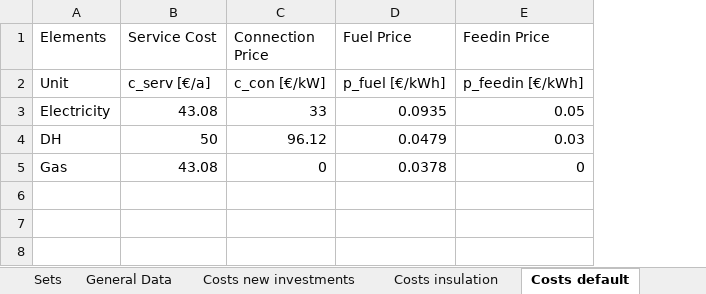
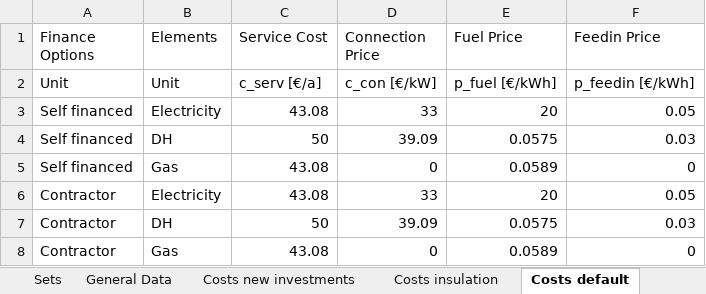
Before and after one commit to luisa-brueser/Optimization_Contracting, an Excel workbook: src/pv_optimizer_contracting/data_input_one_month_30_household_3_cars_140kWh_base.xlsx, sheet Costs default, drawn as a sheet; values as stored, in another font and other column widths than the file's, no borders; addresses are those after the commit; the diff names each change by its address in the sheet, - before the commit and + after, or states it on an @@ line.

```diff
--- a/src/pv_optimizer_contracting/data_input_one_month_30_household_3_cars_140kWh_base.xlsx (sheet Costs default)
+++ b/src/pv_optimizer_contracting/data_input_one_month_30_household_3_cars_140kWh_base.xlsx (sheet Costs default)
+column A (Finance Options), rows 2-5: Unit | Self financed | Self financed | Self financed
-E3 (Fuel Price): 0.0935
+E3 (Fuel Price): 20
-D4 (Connection Price): 96.12
+D4 (Connection Price): 39.09
-E4 (Fuel Price): 0.0479
+E4 (Fuel Price): 0.0575
-E5 (Fuel Price): 0.0378
+E5 (Fuel Price): 0.0589
+row 6: Contractor | Electricity | 43.08 | 33 | 20 | 0.05
+row 7: Contractor | DH | 50 | 39.09 | 0.0575 | 0.03
+row 8: Contractor | Gas | 43.08 | 0 | 0.0589 | 0
```
Also changed, not shown: sheet Irradiation and temperatur, sheet Costs new investments, sheet General Data, sheet Costs insulation, other sheet tabs, formulas that keep their value.
